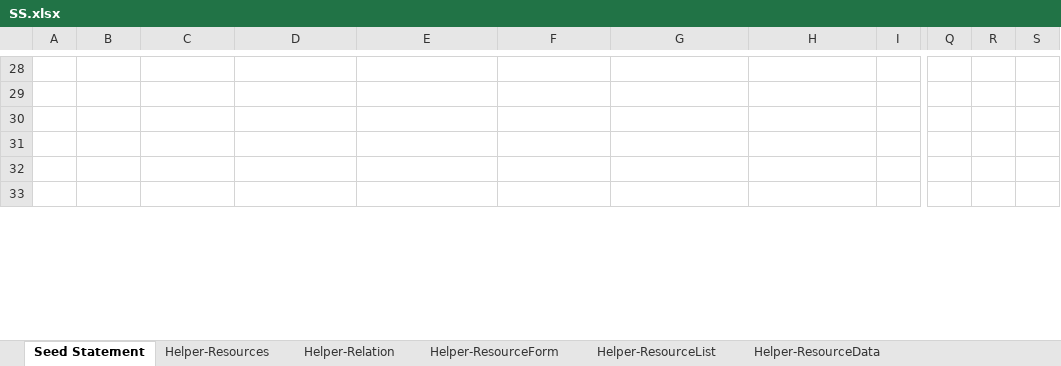
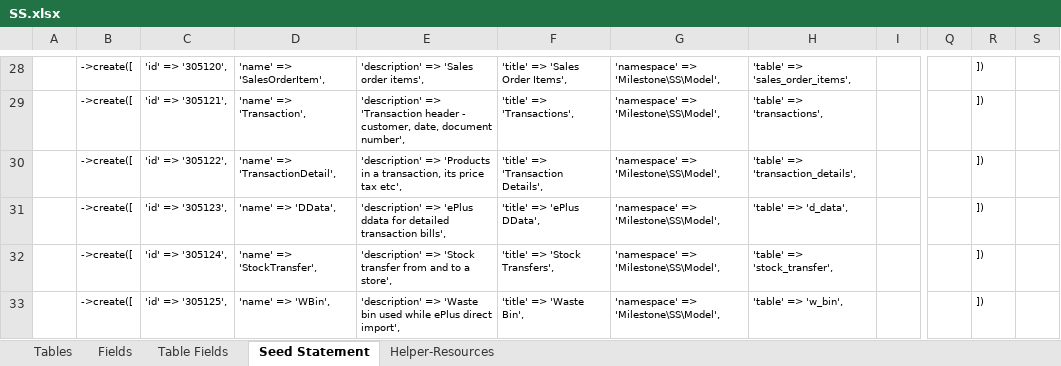
Before and after one commit to MilestoneInnovativeTechnologies/DD, an Excel workbook: SS.xlsx, sheet Seed Statement, drawn as a sheet; only a part is shown, gaps mark what is left out; values as stored, in another font and other column widths than the file's, no borders; the diff covers the shown part only; the diff names each change by its address in the sheet, - before the commit and + after, or states it on an @@ line.

Commit message:
New table for printing added

```diff
--- a/SS.xlsx (sheet Seed Statement)
+++ b/SS.xlsx (sheet Seed Statement)
@@ sheet tab hidden: Helper-Relation @@
@@ sheet tab hidden: Helper-ResourceForm @@
@@ sheet tab hidden: Helper-ResourceList @@
@@ sheet tab hidden: Helper-ResourceData @@
@@ sheet tab unhidden: Tables @@
@@ sheet tab unhidden: Fields @@
@@ sheet tab unhidden: Table Fields @@
-B28:B33: (empty)
+B28:B33: ->create([
-C28: (empty)
+C28: 'id' => '305120',
-D28: (empty)
+D28: 'name' => 'SalesOrderItem',
-E28: (empty)
+E28: 'description' => 'Sales order items',
-F28: (empty)
+F28: 'title' => 'Sales Order Items',
-G28:G33: (empty)
+G28:G33: 'namespace' => 'Milestone\SS\Model',
-H28: (empty)
+H28: 'table' => 'sales_order_items',
-R28:R33: (empty)
+R28:R33: ])
-C29: (empty)
+C29: 'id' => '305121',
-D29: (empty)
+D29: 'name' => 'Transaction',
-E29: (empty)
+E29: 'description' => 'Transaction header - customer, date, document number',
-F29: (empty)
+F29: 'title' => 'Transactions',
-H29: (empty)
+H29: 'table' => 'transactions',
-C30: (empty)
+C30: 'id' => '305122',
-D30: (empty)
+D30: 'name' => 'TransactionDetail',
-E30: (empty)
+E30: 'description' => 'Products in a transaction, its price tax etc',
-F30: (empty)
+F30: 'title' => 'Transaction Details',
-H30: (empty)
+H30: 'table' => 'transaction_details',
-C31: (empty)
+C31: 'id' => '305123',
-D31: (empty)
+D31: 'name' => 'DData',
-E31: (empty)
+E31: 'description' => 'ePlus ddata for detailed transaction bills',
-F31: (empty)
+F31: 'title' => 'ePlus DData',
-H31: (empty)
+H31: 'table' => 'd_data',
-C32: (empty)
+C32: 'id' => '305124',
-D32: (empty)
+D32: 'name' => 'StockTransfer',
-E32: (empty)
+E32: 'description' => 'Stock transfer from and to a store',
-F32: (empty)
+F32: 'title' => 'Stock Transfers',
-H32: (empty)
+H32: 'table' => 'stock_transfer',
-C33: (empty)
+C33: 'id' => '305125',
-D33: (empty)
+D33: 'name' => 'WBin',
-E33: (empty)
+E33: 'description' => 'Waste bin used while ePlus direct import',
-F33: (empty)
+F33: 'title' => 'Waste Bin',
-H33: (empty)
+H33: 'table' => 'w_bin',
```
Also changed, not shown: 169 edited cells elsewhere in this sheet, sheet Helper-Resources, other sheet tabs, hidden cells, 8 other files.
